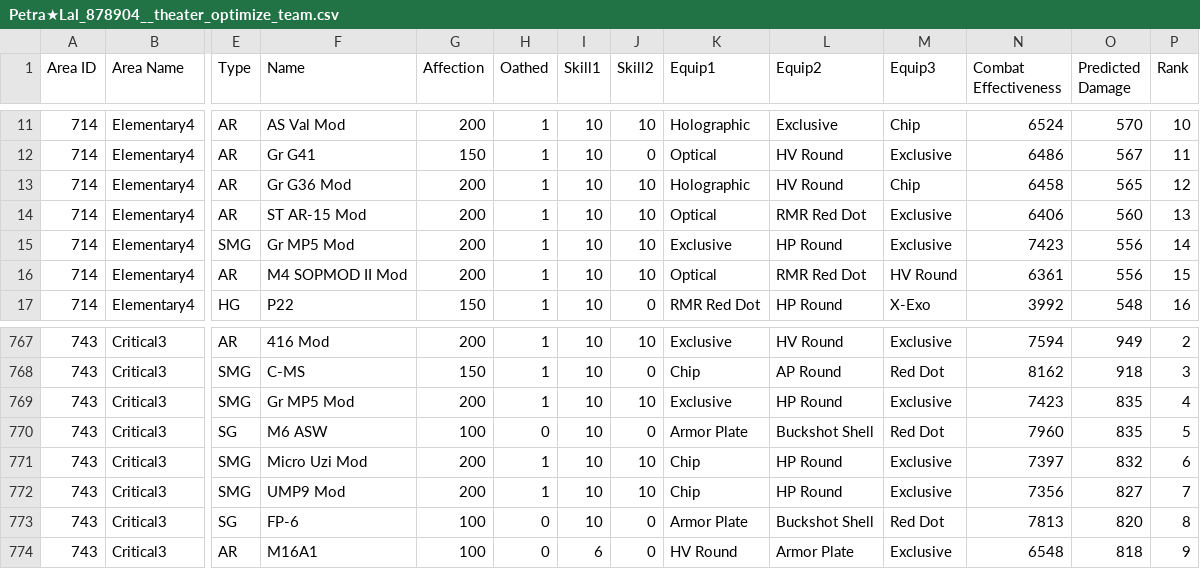
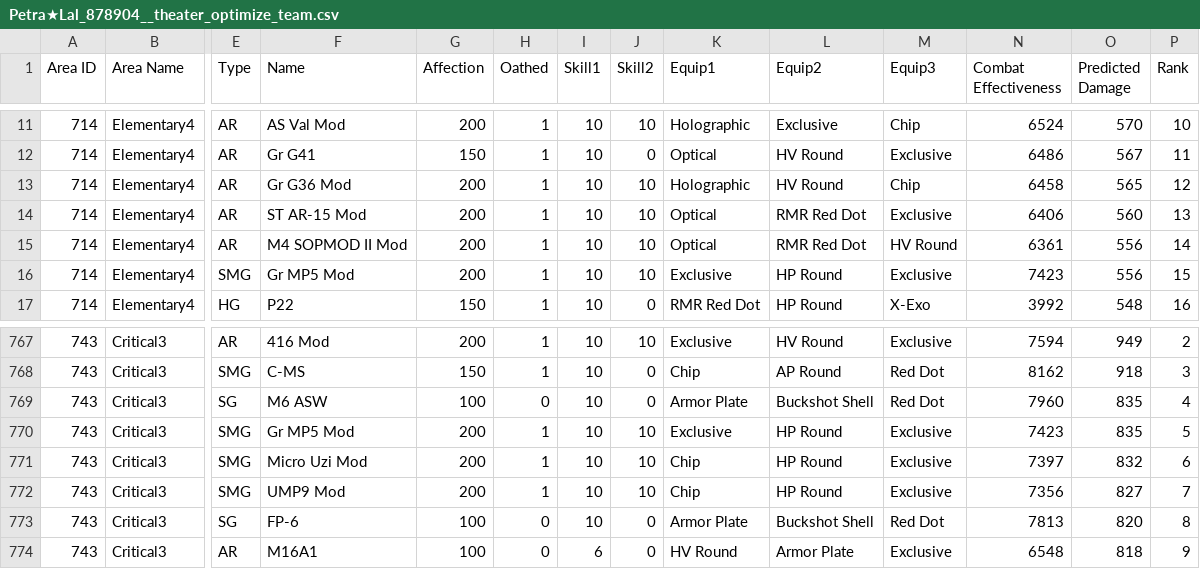
Before and after one commit to TheRealPetraLal/Info, a CSV file: Petra★Lal_878904__theater_optimize_team.csv, drawn as a sheet; only a part is shown, gaps mark what is left out; removed rows and columns are numbered as before the commit, all else as after; rows hold the shown columns only; the diff names each change by its address in the sheet, - before the commit and + after, or states it on an @@ line.

```diff
--- a/Petra★Lal_878904__theater_optimize_team.csv
+++ b/Petra★Lal_878904__theater_optimize_team.csv
-row 15: 714 | Elementary4 | SMG | Gr MP5 Mod | 200 | 1 | 10 | 10 | Exclusive | HP Round | Exclusive | 7423 | 556 | 14
-P15 (Rank): 15
+P15 (Rank): 14
+row 16: 714 | Elementary4 | SMG | Gr MP5 Mod | 200 | 1 | 10 | 10 | Exclusive | HP Round | Exclusive | 7423 | 556 | 15
-row 769: 743 | Critical3 | SMG | Gr MP5 Mod | 200 | 1 | 10 | 10 | Exclusive | HP Round | Exclusive | 7423 | 835 | 4
-P769 (Rank): 5
+P769 (Rank): 4
+row 770: 743 | Critical3 | SMG | Gr MP5 Mod | 200 | 1 | 10 | 10 | Exclusive | HP Round | Exclusive | 7423 | 835 | 5
```
Also changed, not shown: Petra★Lal_878904_coalition_info.csv, Petra★Lal_878904_doll_info.csv, 5 other files.
